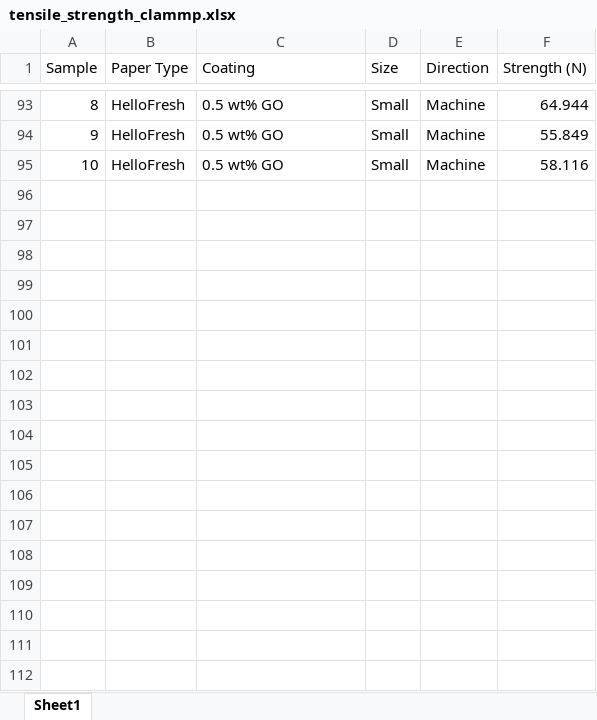
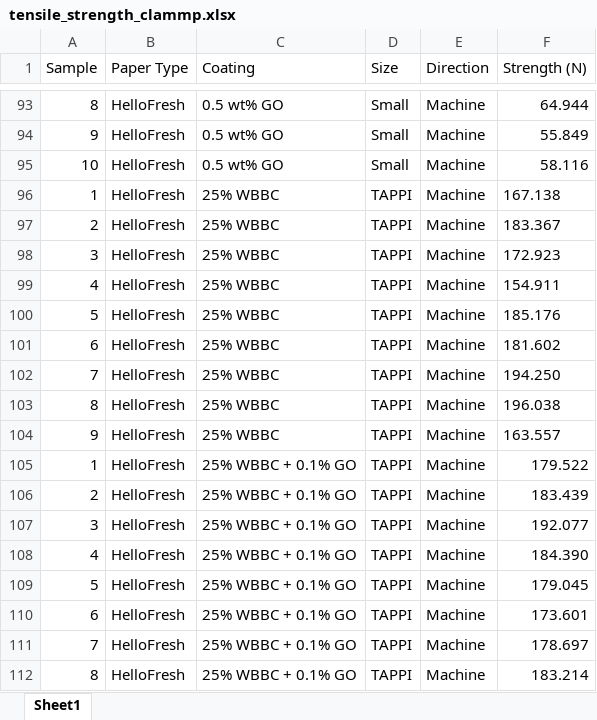
Before and after one commit to MLanning314/graphene-oxide-paper-coatings, an Excel workbook: tensile_strength_clammp.xlsx, sheet Sheet1, drawn as a sheet; only a part is shown, gaps mark what is left out; values as stored, in another font and other column widths than the file's, no borders; the diff names each change by its address in the sheet, - before the commit and + after, or states it on an @@ line.

Commit message:
editing tappi spreadsheet

```diff
--- a/tensile_strength_clammp.xlsx (sheet Sheet1)
+++ b/tensile_strength_clammp.xlsx (sheet Sheet1)
+row 96: 1 | HelloFresh | 25% WBBC | TAPPI | Machine | 167.138
+row 97: 2 | HelloFresh | 25% WBBC | TAPPI | Machine | 183.367
+row 98: 3 | HelloFresh | 25% WBBC | TAPPI | Machine | 172.923
+row 99: 4 | HelloFresh | 25% WBBC | TAPPI | Machine | 154.911
+row 100: 5 | HelloFresh | 25% WBBC | TAPPI | Machine | 185.176
+row 101: 6 | HelloFresh | 25% WBBC | TAPPI | Machine | 181.602
+row 102: 7 | HelloFresh | 25% WBBC | TAPPI | Machine | 194.250
+row 103: 8 | HelloFresh | 25% WBBC | TAPPI | Machine | 196.038
+row 104: 9 | HelloFresh | 25% WBBC | TAPPI | Machine | 163.557
+row 105: 1 | HelloFresh | 25% WBBC + 0.1% GO | TAPPI | Machine | 179.522
+row 106: 2 | HelloFresh | 25% WBBC + 0.1% GO | TAPPI | Machine | 183.439
+row 107: 3 | HelloFresh | 25% WBBC + 0.1% GO | TAPPI | Machine | 192.077
+row 108: 4 | HelloFresh | 25% WBBC + 0.1% GO | TAPPI | Machine | 184.390
+row 109: 5 | HelloFresh | 25% WBBC + 0.1% GO | TAPPI | Machine | 179.045
+row 110: 6 | HelloFresh | 25% WBBC + 0.1% GO | TAPPI | Machine | 173.601
+row 111: 7 | HelloFresh | 25% WBBC + 0.1% GO | TAPPI | Machine | 178.697
+row 112: 8 | HelloFresh | 25% WBBC + 0.1% GO | TAPPI | Machine | 183.214
```
Also changed, not shown: Metsa_Water_Absorption.xlsx, Tensile_Strength_WI2026.xlsx, 4 other files.
